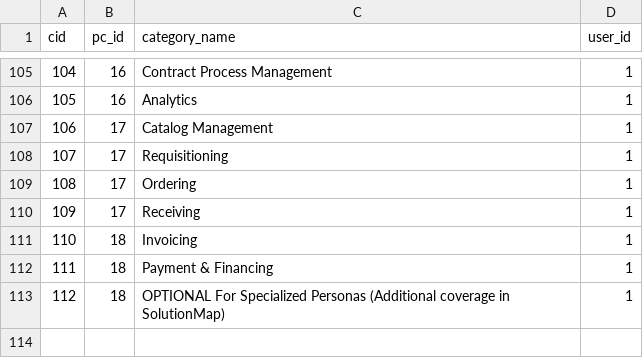
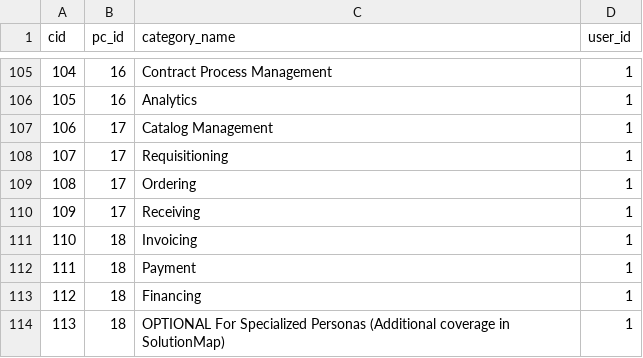
Before and after one commit to arturoalf93/smap_db, a CSV file: Import Data/Finished tables/categories_c.csv, drawn as a sheet; only a part is shown, gaps mark what is left out; addresses are those after the commit; the diff names each change by its address in the sheet, - before the commit and + after, or states it on an @@ line.

```diff
--- a/Import Data/Finished tables/categories_c.csv
+++ b/Import Data/Finished tables/categories_c.csv
+row 112: 111 | 18 | Payment | 1
@@ column A (cid) renumbered from row 113 down @@
-C113 (category_name): Payment & Financing
+C113 (category_name): Financing
```
Also changed, not shown: Import Data/Finished tables/categories_h.csv, Import Data/Finished tables/subcategories_c.csv, 7 other files.
